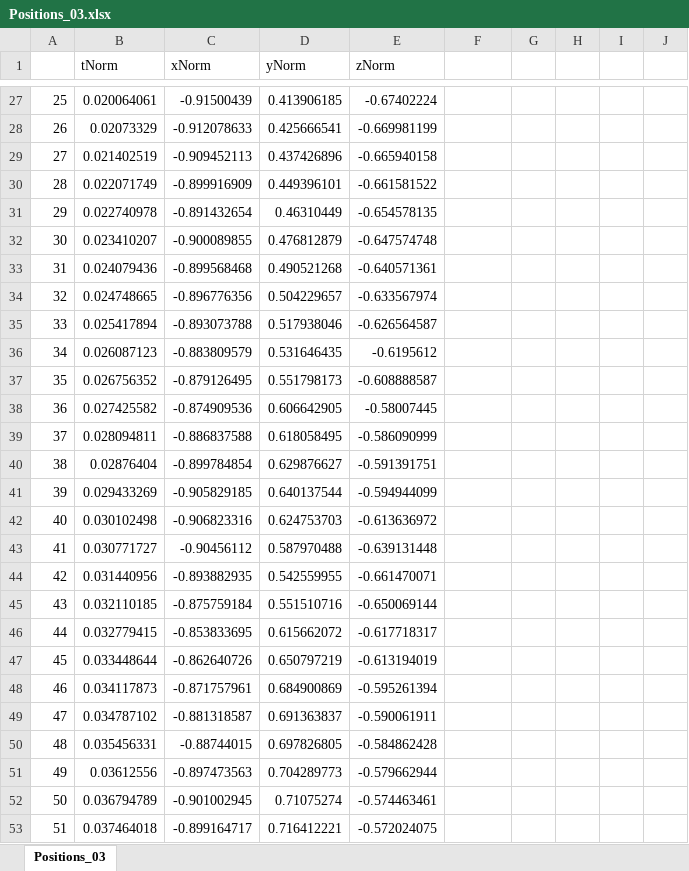
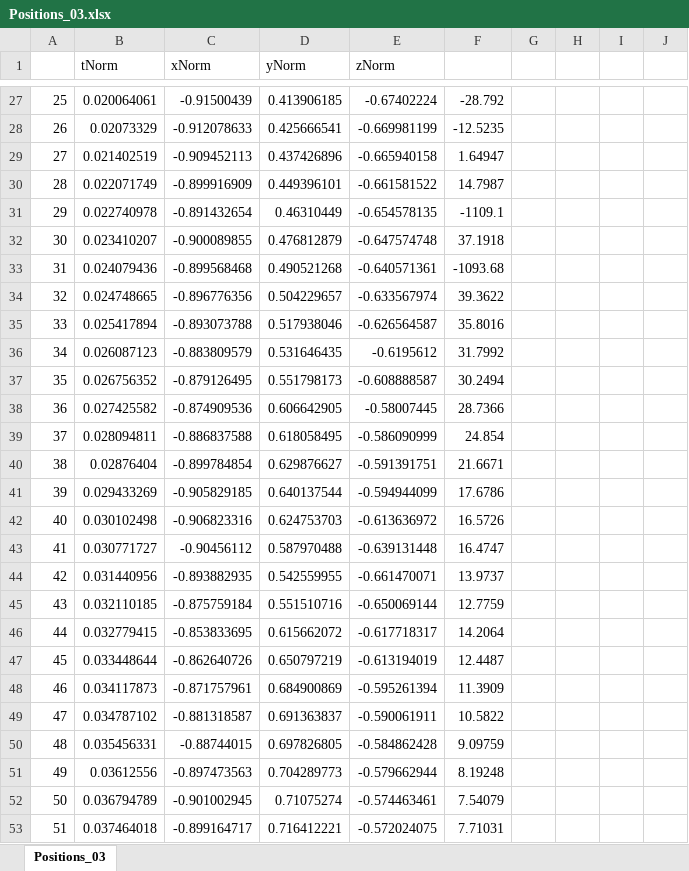
Before and after one commit to shashwatSparsh/samaraAnalysis, an Excel workbook: Positional Data/Positions_03.xlsx, sheet Positions_03, drawn as a sheet; only a part is shown, gaps mark what is left out; values as stored, in another font and other column widths than the file's, no borders; charts and pictures not drawn; the diff covers the shown part only; the diff names each change by its address in the sheet, - before the commit and + after, or states it on an @@ line.

```diff
--- a/Positional Data/Positions_03.xlsx (sheet Positions_03)
+++ b/Positional Data/Positions_03.xlsx (sheet Positions_03)
-F27: (empty)
+F27: -28.792
-F28: (empty)
+F28: -12.5235
-F29: (empty)
+F29: 1.64947
-F30: (empty)
+F30: 14.7987
-F31: (empty)
+F31: -1109.1
-F32: (empty)
+F32: 37.1918
-F33: (empty)
+F33: -1093.68
-F34: (empty)
+F34: 39.3622
-F35: (empty)
+F35: 35.8016
-F36: (empty)
+F36: 31.7992
-F37: (empty)
+F37: 30.2494
-F38: (empty)
+F38: 28.7366
-F39: (empty)
+F39: 24.854
-F40: (empty)
+F40: 21.6671
-F41: (empty)
+F41: 17.6786
-F42: (empty)
+F42: 16.5726
-F43: (empty)
+F43: 16.4747
-F44: (empty)
+F44: 13.9737
-F45: (empty)
+F45: 12.7759
-F46: (empty)
+F46: 14.2064
-F47: (empty)
+F47: 12.4487
-F48: (empty)
+F48: 11.3909
-F49: (empty)
+F49: 10.5822
-F50: (empty)
+F50: 9.09759
-F51: (empty)
+F51: 8.19248
-F52: (empty)
+F52: 7.54079
-F53: (empty)
+F53: 7.71031
```
Also changed, not shown: 1493 edited cells elsewhere in this sheet, charts or pictures, 10 other files.
